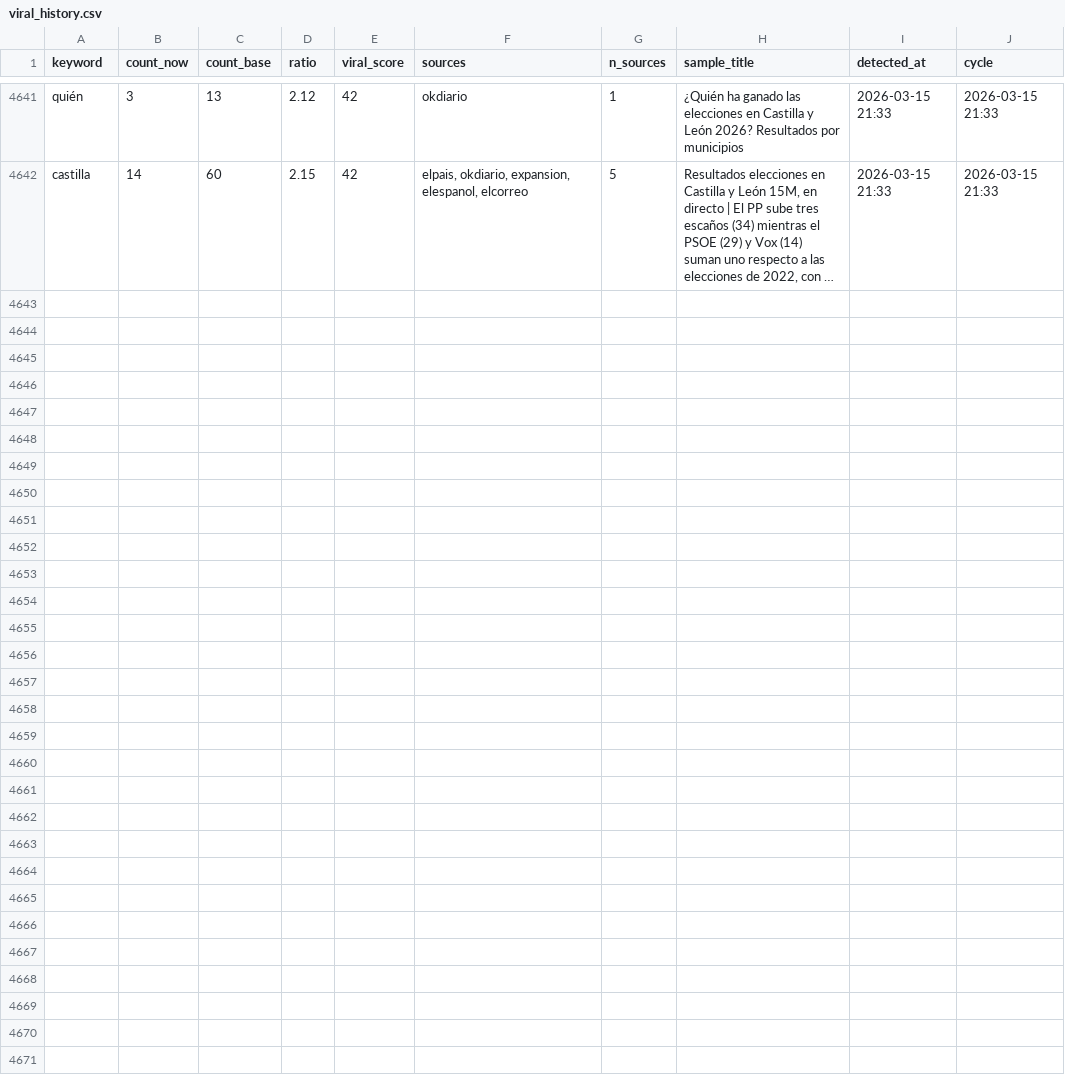
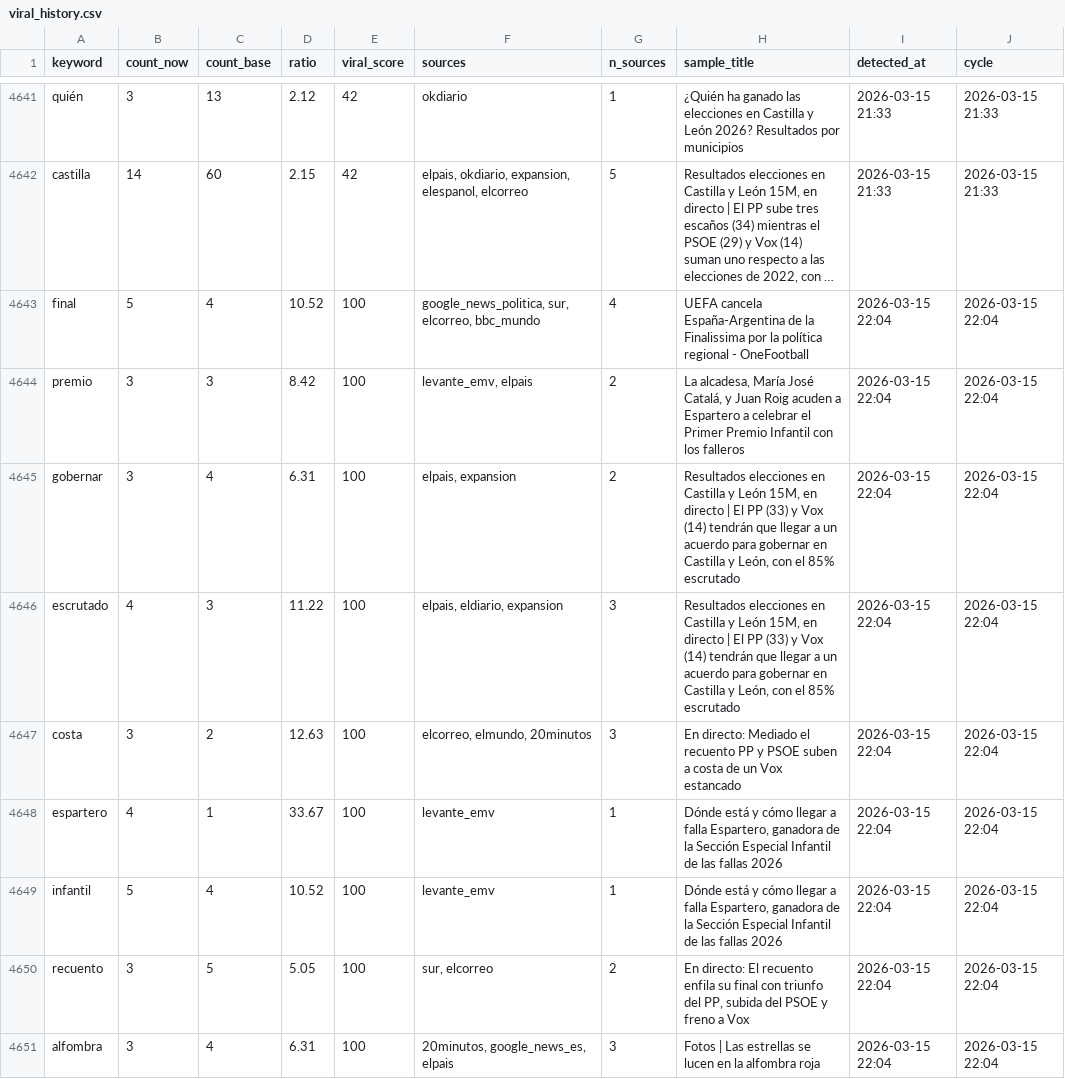
Before and after one commit to mcasrom/narrative-radar, a CSV file: data/processed/viral_history.csv, drawn as a sheet; only a part is shown, gaps mark what is left out; long unchanged cells end in …; the diff covers the shown part only; the diff names each change by its address in the sheet, - before the commit and + after, or states it on an @@ line.

```diff
--- a/data/processed/viral_history.csv
+++ b/data/processed/viral_history.csv
+row 4643: final | 5 | 4 | 10.52 | 100 | google_news_politica, sur, elcorreo, bbc_mundo | 4 | UEFA cancela España-Argentina de la Finalissima por la política regional - OneFootball | 2026-03-15 22:04 | 2026-03-15 22:04
+row 4644: premio | 3 | 3 | 8.42 | 100 | levante_emv, elpais | 2 | La alcadesa, María José Catalá, y Juan Roig acuden a Espartero a celebrar el Primer Premio Infantil con los falleros | 2026-03-15 22:04 | 2026-03-15 22:04
+row 4645: gobernar | 3 | 4 | 6.31 | 100 | elpais, expansion | 2 | Resultados elecciones en Castilla y León 15M, en directo | El PP (33) y Vox (14) tendrán que llegar a un acuerdo para gobernar en Castilla y León, con el 85% escrutado | 2026-03-15 22:04 | 2026-03-15 22:04
+row 4646: escrutado | 4 | 3 | 11.22 | 100 | elpais, eldiario, expansion | 3 | Resultados elecciones en Castilla y León 15M, en directo | El PP (33) y Vox (14) tendrán que llegar a un acuerdo para gobernar en Castilla y León, con el 85% escrutado | 2026-03-15 22:04 | 2026-03-15 22:04
+row 4647: costa | 3 | 2 | 12.63 | 100 | elcorreo, elmundo, 20minutos | 3 | En directo: Mediado el recuento PP y PSOE suben a costa de un Vox estancado | 2026-03-15 22:04 | 2026-03-15 22:04
+row 4648: espartero | 4 | 1 | 33.67 | 100 | levante_emv | 1 | Dónde está y cómo llegar a falla Espartero, ganadora de la Sección Especial Infantil de las fallas 2026 | 2026-03-15 22:04 | 2026-03-15 22:04
+row 4649: infantil | 5 | 4 | 10.52 | 100 | levante_emv | 1 | Dónde está y cómo llegar a falla Espartero, ganadora de la Sección Especial Infantil de las fallas 2026 | 2026-03-15 22:04 | 2026-03-15 22:04
+row 4650: recuento | 3 | 5 | 5.05 | 100 | sur, elcorreo | 2 | En directo: El recuento enfila su final con triunfo del PP, subida del PSOE y freno a Vox | 2026-03-15 22:04 | 2026-03-15 22:04
+row 4651: alfombra | 3 | 4 | 6.31 | 100 | 20minutos, google_news_es, elpais | 3 | Fotos | Las estrellas se lucen en la alfombra roja | 2026-03-15 22:04 | 2026-03-15 22:04
```
Also changed, not shown: 8 added rows elsewhere in this file, data/processed/agenda_history.csv, data/processed/audit_sources.csv, 42 other files.
